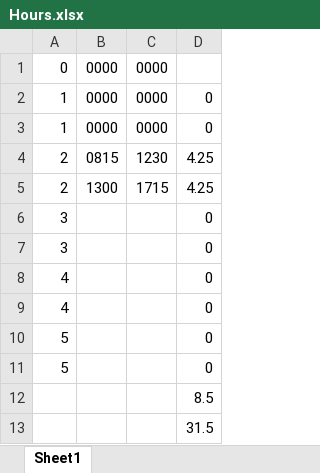
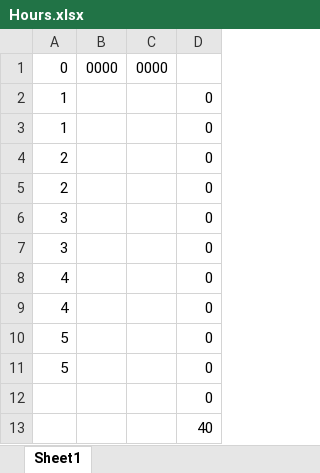
Before and after one commit to akashav1/auto_timesheet_fill, an Excel workbook: Hours.xlsx, sheet Sheet1, drawn as a sheet; values as stored, in another font and other column widths than the file's, no borders; removed rows and columns are numbered as before the commit, all else as after; the diff names each change by its address in the sheet, - before the commit and + after, or states it on an @@ line.

```diff
--- a/Hours.xlsx (sheet Sheet1)
+++ b/Hours.xlsx (sheet Sheet1)
-B2:B3: 0000
+B2:B3: (empty)
-C2:C3: 0000
+C2:C3: (empty)
-row 4: 2 | 0815 | 1230 | 4.25
-row 5: 2 | 1300 | 1715 | 4.25
+row 4: 2 |  |  | 0
+row 5: 2 |  |  | 0
-D12: 8.5
+D12: 0
-D13: 31.5
+D13: 40
```
Also changed, not shown: 1 other file.
